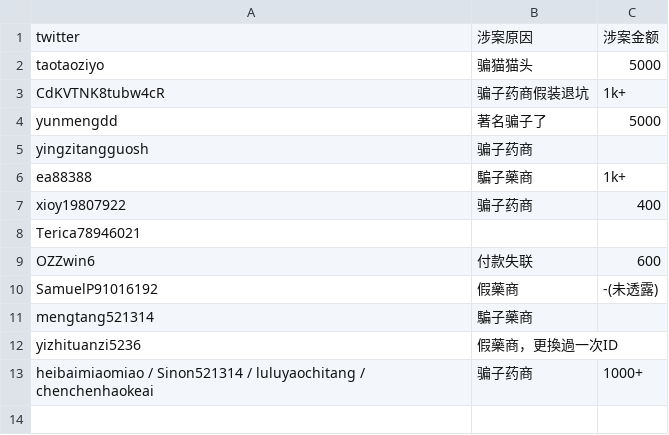
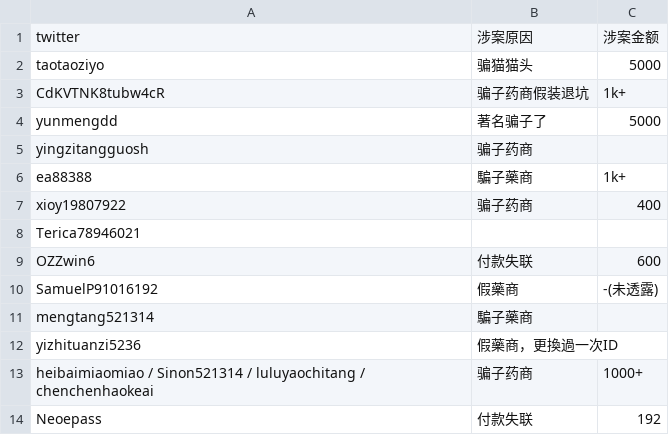
Before and after one commit to HomoYamakaze/HRT-price-comparison, a CSV file: 骗子药商肃反名单(分類)/Twitter.csv, drawn as a sheet; the diff names each change by its address in the sheet, - before the commit and + after, or states it on an @@ line.

Commit message:
[+] Add Neoepass from Twitter [+] Add Zmacan from Wechat

```diff
--- a/骗子药商肃反名单(分類)/Twitter.csv
+++ b/骗子药商肃反名单(分類)/Twitter.csv
+row 14: Neoepass | 付款失联 | 192
```
Also changed, not shown: index.csv, 骗子药商肃反名单(分類)/WeChat.csv, 1 other file.
